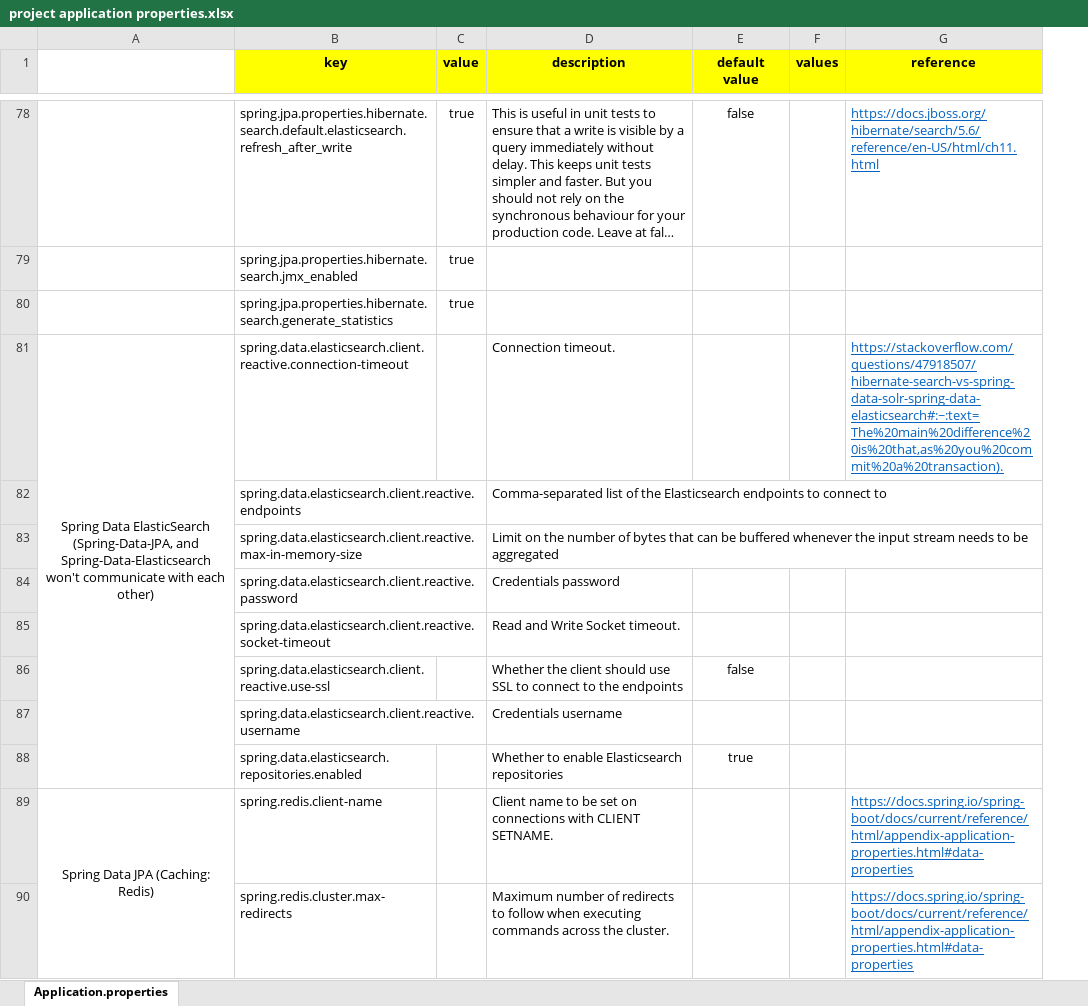
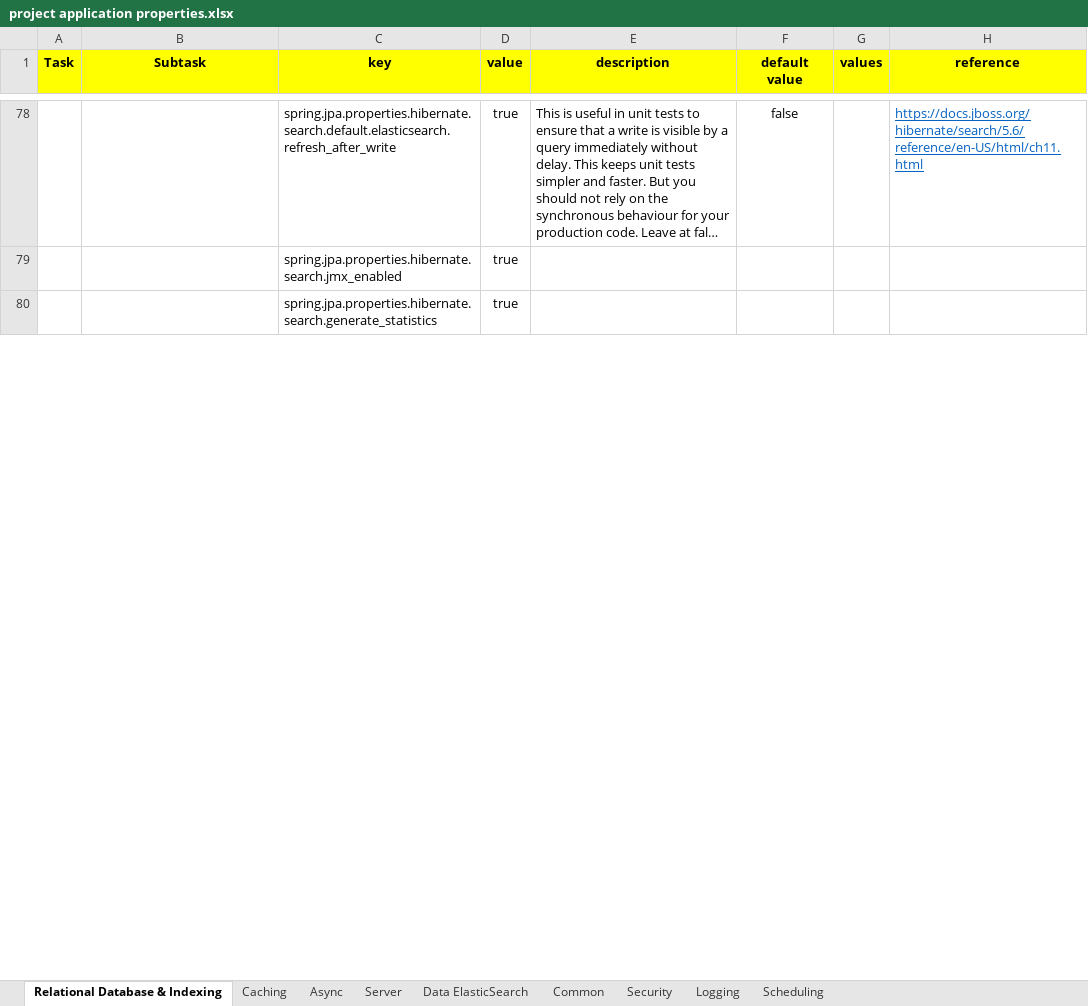
Before and after one commit to motaharinia/learning, an Excel workbook: Development/project application properties.xlsx, sheet Relational Database & Indexing, drawn as a sheet; only a part is shown, gaps mark what is left out; long unchanged cells end in …; values as stored, in another font and other column widths than the file's, no borders; removed rows and columns are numbered as before the commit, all else as after; the diff covers the shown part only; the diff names each change by its address in the sheet, - before the commit and + after, or states it on an @@ line.

```diff
--- a/Development/project application properties.xlsx (sheet Relational Database & Indexing)
+++ b/Development/project application properties.xlsx (sheet Relational Database & Indexing)
-sheet tab: Application.properties
+sheet tab: Relational Database & Indexing
+sheet tab: Caching
+sheet tab: Async
+sheet tab: Server
+sheet tab: Data ElasticSearch
+sheet tab: Common
+sheet tab: Security
+sheet tab: Logging
+sheet tab: Scheduling
+column A (Task), empty
-B1: (empty)
+B1: Subtask
-B1 fill: none
+B1 fill: #FFFF00
-row 81: Spring Data ElasticSearch (Spring-Data-JPA, and Spring-Data-Elasticsearch won't communicate with each other) | spring.data.elasticsearch.client.reactive.connection-timeout |  | Connection timeout. |  |  | https://stackoverflow.com/questions/47918507/hibernate-search-vs-spring-data-solr-spring-data-elasticsearch#:~:text=The%20main%20difference%20is%20that,as%20you%20commit%20a%20transaction).
-row 82:  | spring.data.elasticsearch.client.reactive.endpoints |  | Comma-separated list of the Elasticsearch endpoints to connect to
-row 83:  | spring.data.elasticsearch.client.reactive.max-in-memory-size |  | Limit on the number of bytes that can be buffered whenever the input stream needs to be aggregated
-row 84:  | spring.data.elasticsearch.client.reactive.password |  | Credentials password
-row 85:  | spring.data.elasticsearch.client.reactive.socket-timeout |  | Read and Write Socket timeout.
-row 86:  | spring.data.elasticsearch.client.reactive.use-ssl |  | Whether the client should use SSL to connect to the endpoints | false
-row 87:  | spring.data.elasticsearch.client.reactive.username |  | Credentials username
-row 88:  | spring.data.elasticsearch.repositories.enabled |  | Whether to enable Elasticsearch repositories | true
-row 89: Spring Data JPA (Caching: Redis) | spring.redis.client-name |  | Client name to be set on connections with CLIENT SETNAME. |  |  | https://docs.spring.io/spring-boot/docs/current/reference/html/appendix-application-properties.html#data-properties
-row 90:  | spring.redis.cluster.max-redirects |  | Maximum number of redirects to follow when executing commands across the cluster. |  |  | https://docs.spring.io/spring-boot/docs/current/reference/html/appendix-application-properties.html#data-properties
```
Also changed, not shown: 3 added rows and 77 removed rows elsewhere in this sheet, 12 other files.
